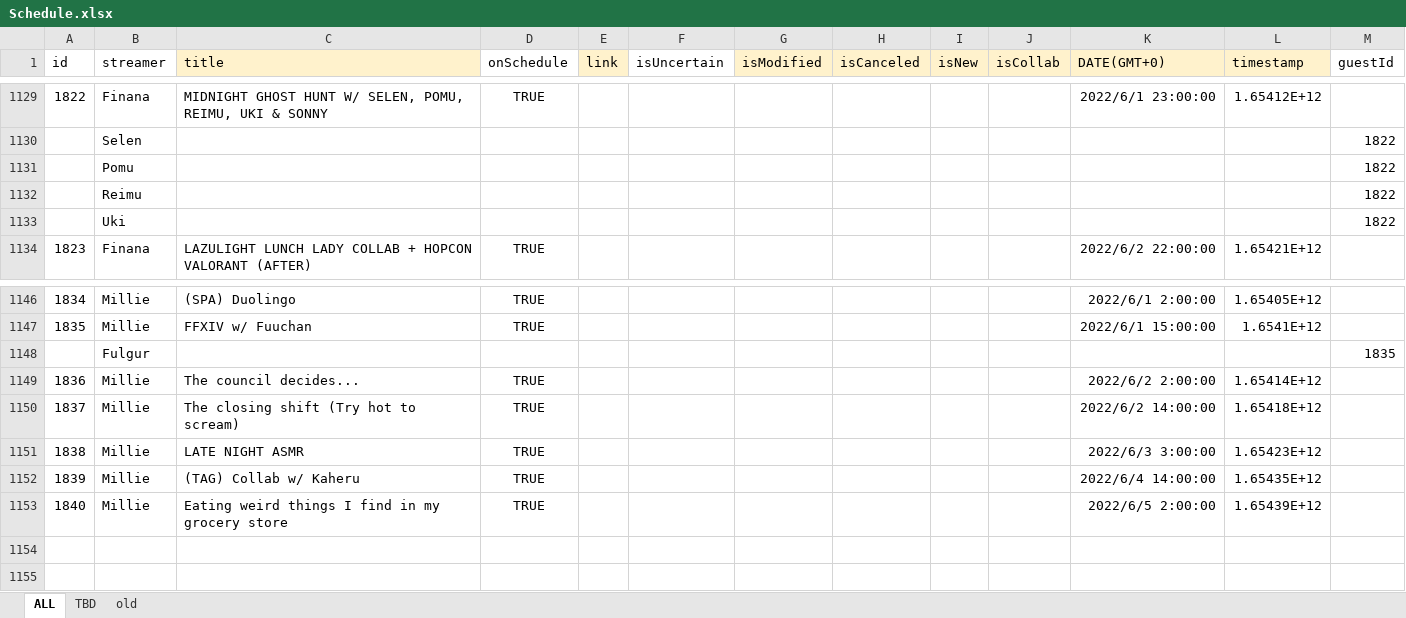
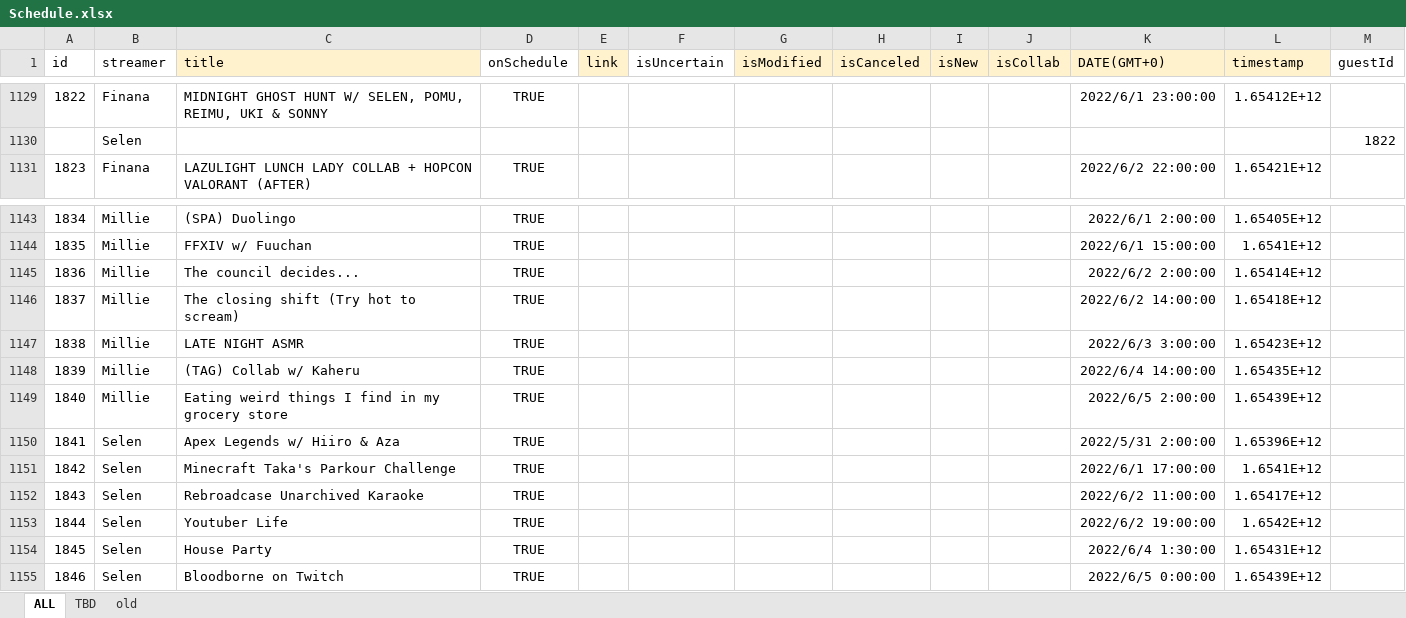
Before and after one commit to v4724/nijisanji-schedule, an Excel workbook: docs/assets/docs/Schedule.xlsx, sheet ALL, drawn as a sheet; only a part is shown, gaps mark what is left out; values as stored, in another font and other column widths than the file's, no borders; charts and pictures not drawn; removed rows and columns are numbered as before the commit, all else as after; the diff names each change by its address in the sheet, - before the commit and + after, or states it on an @@ line.

Commit message:
update schedule

```diff
--- a/docs/assets/docs/Schedule.xlsx (sheet ALL)
+++ b/docs/assets/docs/Schedule.xlsx (sheet ALL)
-row 1131:  | Pomu |  |  |  |  |  |  |  |  |  |  | 1822
-row 1132:  | Reimu |  |  |  |  |  |  |  |  |  |  | 1822
-row 1133:  | Uki |  |  |  |  |  |  |  |  |  |  | 1822
-row 1148:  | Fulgur |  |  |  |  |  |  |  |  |  |  | 1835
+row 1150: 1841 | Selen | Apex Legends w/ Hiiro & Aza | TRUE |  |  |  |  |  |  | 2022/5/31 2:00:00 | 1.65396E+12
+row 1151: 1842 | Selen | Minecraft Taka's Parkour Challenge | TRUE |  |  |  |  |  |  | 2022/6/1 17:00:00 | 1.6541E+12
+row 1152: 1843 | Selen | Rebroadcase Unarchived Karaoke | TRUE |  |  |  |  |  |  | 2022/6/2 11:00:00 | 1.65417E+12
+row 1153: 1844 | Selen | Youtuber Life | TRUE |  |  |  |  |  |  | 2022/6/2 19:00:00 | 1.6542E+12
+row 1154: 1845 | Selen | House Party | TRUE |  |  |  |  |  |  | 2022/6/4 1:30:00 | 1.65431E+12
+row 1155: 1846 | Selen | Bloodborne on Twitch | TRUE |  |  |  |  |  |  | 2022/6/5 0:00:00 | 1.65439E+12
```
Also changed, not shown: formulas that keep their value, src/assets/docs/Schedule.xlsx, 6 other files.
